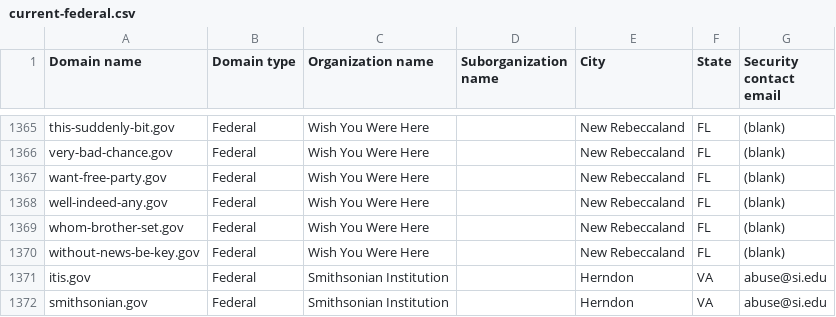
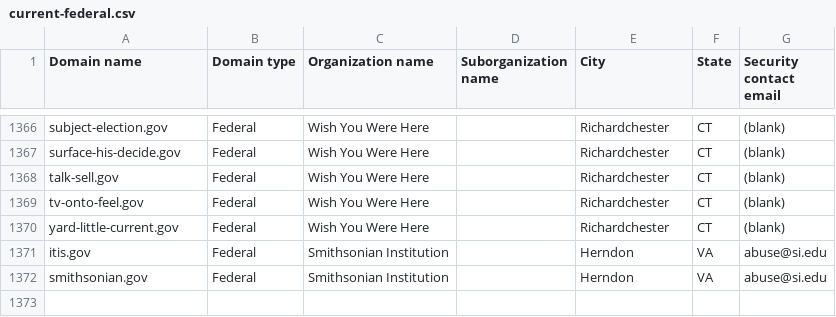
Before and after one commit to h-m-f-t/dotgov-data-staging, a CSV file: current-federal.csv, drawn as a sheet; only a part is shown, gaps mark what is left out; removed rows and columns are numbered as before the commit, all else as after; the diff covers the shown part only; the diff names each change by its address in the sheet, - before the commit and + after, or states it on an @@ line.

Commit message:
Flat: latest data (2026-05-23T08:29:04.971Z) {   "date": "2026-05-23T08:29:04.971Z",   "files": [     {       "name": "current-federal.csv",       "deltaBytes": -44,       "source": "https://getgov-staging.app.cloud.gov/api/v1/get-report/current-federal"     },     {       "name": "current-full.csv",       "deltaBytes": 1087,       "source": "https://getgov-staging.app.cloud.gov/api/v1/get-report/current-full"     }   ] }

```diff
--- a/current-federal.csv
+++ b/current-federal.csv
-A1366 (Domain name): this-suddenly-bit.gov
+A1366 (Domain name): subject-election.gov
-E1366:E1367 (City): New Rebeccaland
+E1366:E1367 (City): Richardchester
-F1366:F1367 (State): FL
+F1366:F1367 (State): CT
-A1367 (Domain name): very-bad-chance.gov
+A1367 (Domain name): surface-his-decide.gov
-row 1367: want-free-party.gov | Federal | Wish You Were Here |  | New Rebeccaland | FL | (blank)
-A1368 (Domain name): well-indeed-any.gov
+A1368 (Domain name): talk-sell.gov
-E1368:E1370 (City): New Rebeccaland
+E1368:E1370 (City): Richardchester
-F1368:F1370 (State): FL
+F1368:F1370 (State): CT
-A1369 (Domain name): whom-brother-set.gov
+A1369 (Domain name): tv-onto-feel.gov
-A1370 (Domain name): without-news-be-key.gov
+A1370 (Domain name): yard-little-current.gov
```
Also changed, not shown: 1 added row and 78 edited cells elsewhere in this file, 1 other file.
